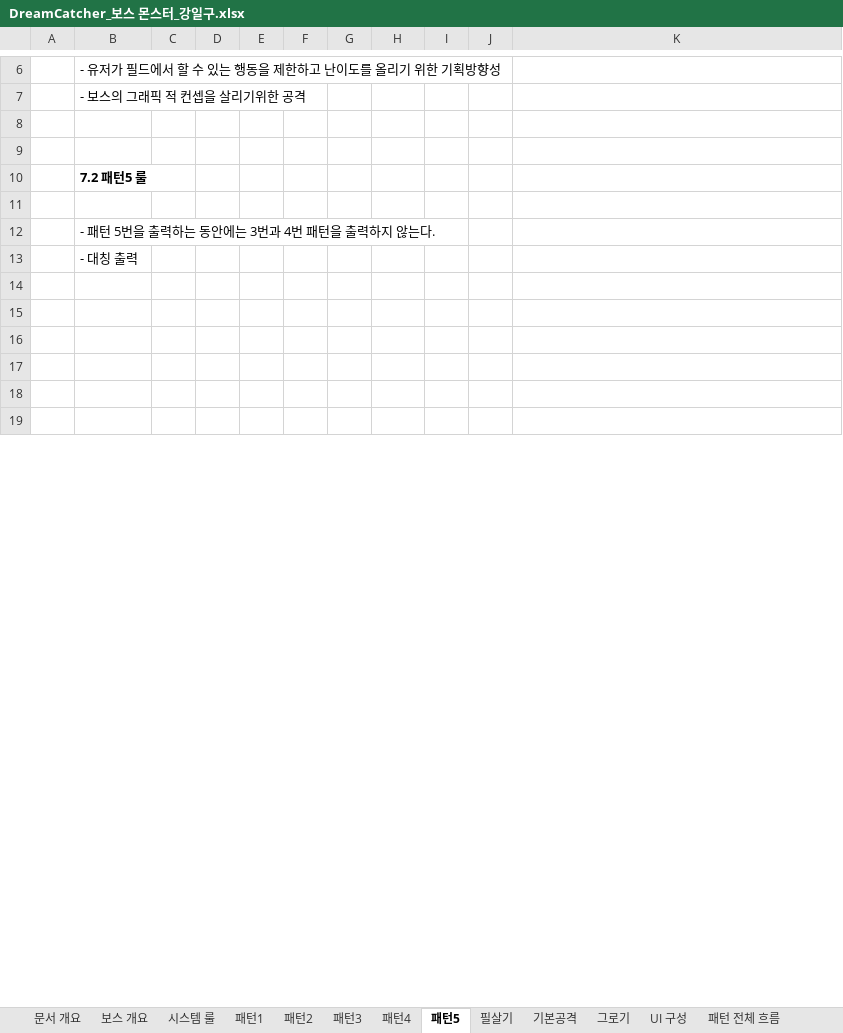
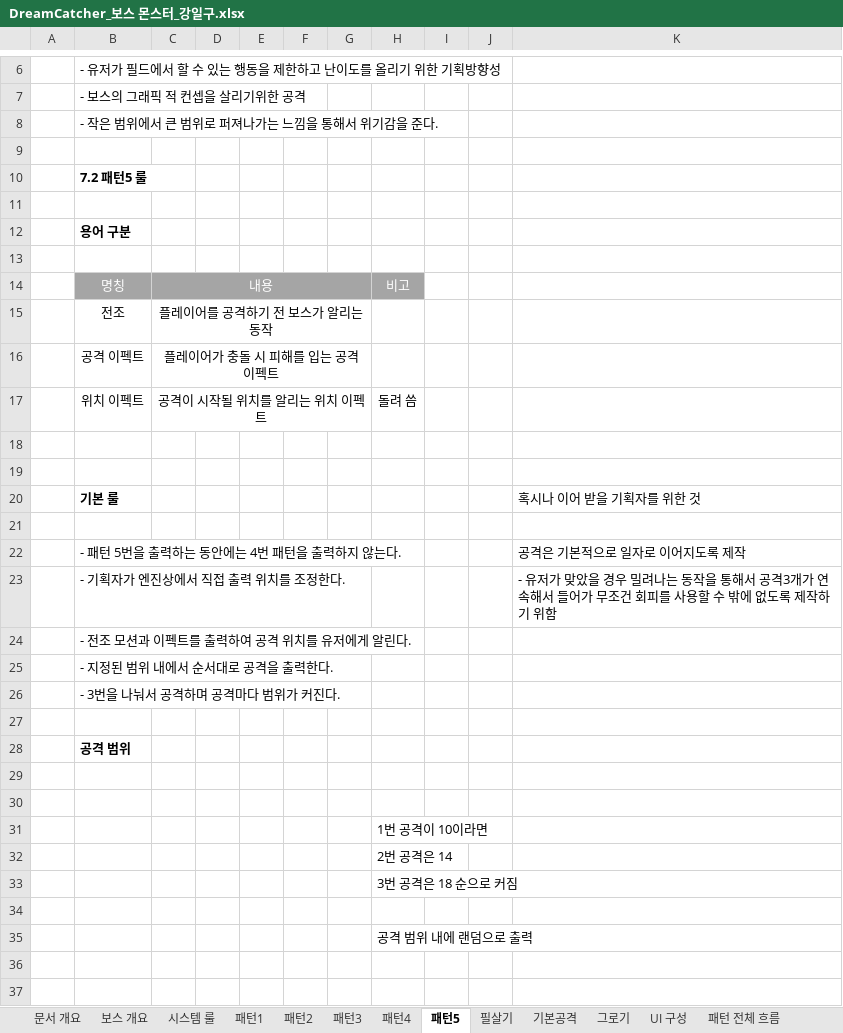
Before and after one commit to lalyns/MondayClass, an Excel workbook: Document/시스템 기획서/DreamCatcher_보스 몬스터_강일구.xlsx, sheet 패턴5, drawn as a sheet; only a part is shown, gaps mark what is left out; the shorter side is filled out with more unchanged rows; values as stored, in another font and other column widths than the file's, no borders; charts and pictures not drawn; addresses are those after the commit; the diff covers the shown part only; the diff names each change by its address in the sheet, - before the commit and + after, or states it on an @@ line.

Commit message:
보스 몬스터 문서 업데이트

```diff
--- a/Document/시스템 기획서/DreamCatcher_보스 몬스터_강일구.xlsx (sheet 패턴5)
+++ b/Document/시스템 기획서/DreamCatcher_보스 몬스터_강일구.xlsx (sheet 패턴5)
-B8: (empty)
+B8: - 작은 범위에서 큰 범위로 퍼져나가는 느낌을 통해서 위기감을 준다.
-B12: - 패턴 5번을 출력하는 동안에는 3번과 4번 패턴을 출력하지 않는다.
+B12: 용어 구분
-B12 bold: off
+B12 bold: on
+row 13: (empty)
+row 14:  | 명칭 | 내용 |  |  |  |  | 비고
+row 15:  | 전조 | 플레이어를 공격하기 전 보스가 알리는 동작
+row 16:  | 공격 이펙트 | 플레이어가 충돌 시 피해를 입는 공격 이펙트
+row 17:  | 위치 이펙트 | 공격이 시작될 위치를 알리는 위치 이펙트 |  |  |  |  | 돌려 씀
+row 18: (empty)
+row 19: (empty)
+row 20:  | 기본 룰 |  |  |  |  |  |  |  |  | 혹시나 이어 받을 기획자를 위한 것
+row 21: (empty)
+row 22:  | - 패턴 5번을 출력하는 동안에는 4번 패턴을 출력하지 않는다. |  |  |  |  |  |  |  |  | 공격은 기본적으로 일자로 이어지도록 제작
+row 23:  | - 기획자가 엔진상에서 직접 출력 위치를 조정한다. |  |  |  |  |  |  |  |  | - 유저가 맞았을 경우 밀려나는 동작을 통해서 공격3개가 연속해서 들어가 무조건 회피를 사용할 수 밖에 없도록 제작하기 위함
-B24: - 대칭 출력
+B24: - 전조 모션과 이펙트를 출력하여 공격 위치를 유저에게 알린다.
+row 25:  | - 지정된 범위 내에서 순서대로 공격을 출력한다.
+row 26:  | - 3번을 나눠서 공격하며 공격마다 범위가 커진다.
+row 27: (empty)
+row 28:  | 공격 범위
+row 29: (empty)
+row 30: (empty)
+row 31:  |  |  |  |  |  |  | 1번 공격이 10이라면
+row 32:  |  |  |  |  |  |  | 2번 공격은 14
+row 33:  |  |  |  |  |  |  | 3번 공격은 18 순으로 커짐
+row 34: (empty)
+row 35:  |  |  |  |  |  |  | 공격 범위 내에 랜덤으로 출력
```
Also changed, not shown: 29 added rows, 5 removed rows, 1 moved row and 5 edited cells elsewhere in this sheet, sheet 시스템 룰, charts or pictures.
